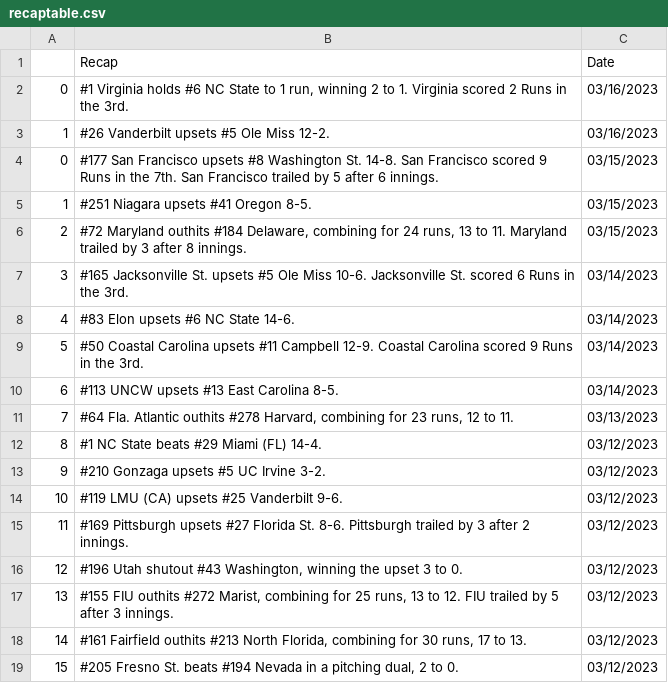
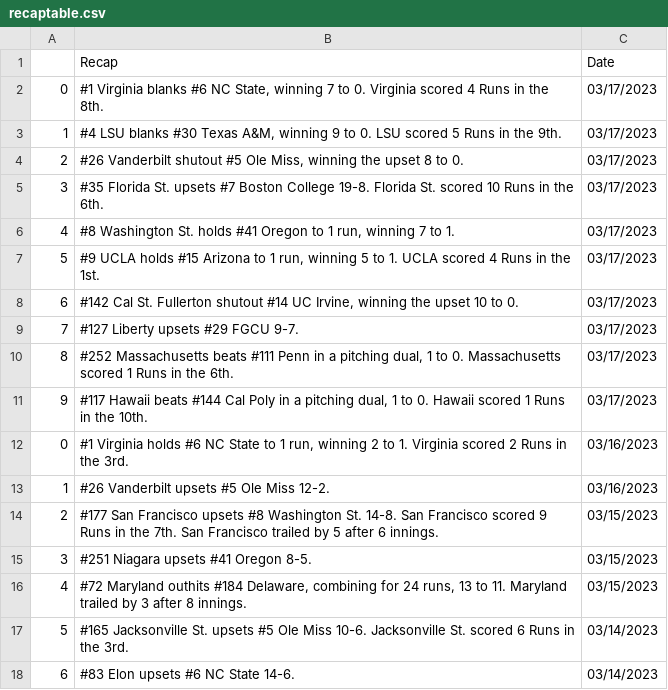
Before and after one commit to BootAnalytics/BootAnalytics.github.io, a CSV file: data/recaptable.csv, drawn as a sheet; only a part is shown; the shorter side is filled out with more unchanged rows; addresses are those after the commit; the diff names each change by its address in the sheet, - before the commit and + after, or states it on an @@ line.

Commit message:
Fixed recap data for friday night games

```diff
--- a/data/recaptable.csv
+++ b/data/recaptable.csv
+row 2: 0 | #1 Virginia blanks #6 NC State, winning 7 to 0. Virginia scored 4 Runs in the 8th. | 03/17/2023
+row 3: 1 | #4 LSU blanks #30 Texas A&M, winning 9 to 0. LSU scored 5 Runs in the 9th. | 03/17/2023
+row 4: 2 | #26 Vanderbilt shutout #5 Ole Miss, winning the upset 8 to 0. | 03/17/2023
+row 5: 3 | #35 Florida St. upsets #7 Boston College 19-8. Florida St. scored 10 Runs in the 6th. | 03/17/2023
+row 6: 4 | #8 Washington St. holds #41 Oregon to 1 run, winning 7 to 1. | 03/17/2023
+row 7: 5 | #9 UCLA holds #15 Arizona to 1 run, winning 5 to 1. UCLA scored 4 Runs in the 1st. | 03/17/2023
+row 8: 6 | #142 Cal St. Fullerton shutout #14 UC Irvine, winning the upset 10 to 0. | 03/17/2023
+row 9: 7 | #127 Liberty upsets #29 FGCU 9-7. | 03/17/2023
+row 10: 8 | #252 Massachusetts beats #111 Penn in a pitching dual, 1 to 0. Massachusetts scored 1 Runs in the 6th. | 03/17/2023
+row 11: 9 | #117 Hawaii beats #144 Cal Poly in a pitching dual, 1 to 0. Hawaii scored 1 Runs in the 10th. | 03/17/2023
@@ column A renumbered from row 14 down @@
```
Also changed, not shown: 2 other files.
